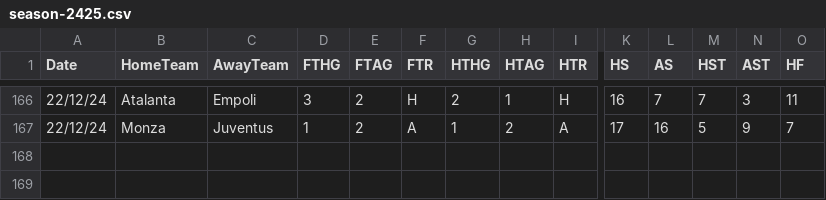
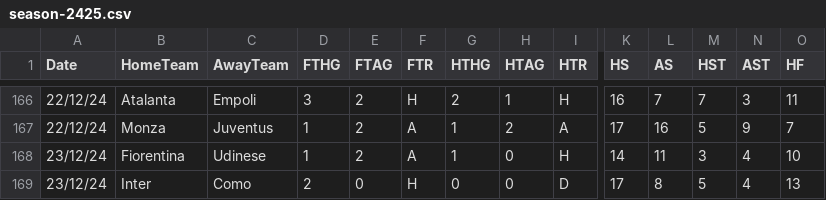
Before and after one commit to datasets/football-datasets, a CSV file: datasets/serie-a/season-2425.csv, drawn as a sheet; only a part is shown, gaps mark what is left out; rows hold the shown columns only; the diff names each change by its address in the sheet, - before the commit and + after, or states it on an @@ line.

```diff
--- a/datasets/serie-a/season-2425.csv
+++ b/datasets/serie-a/season-2425.csv
+row 168: 23/12/24 | Fiorentina | Udinese | 1 | 2 | A | 1 | 0 | H | 14 | 11 | 3 | 4 | 10
+row 169: 23/12/24 | Inter | Como | 2 | 0 | H | 0 | 0 | D | 17 | 8 | 5 | 4 | 13
```
